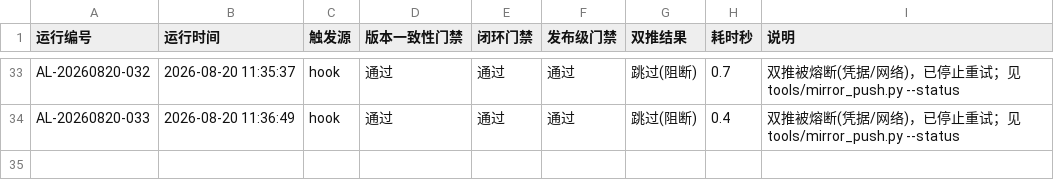
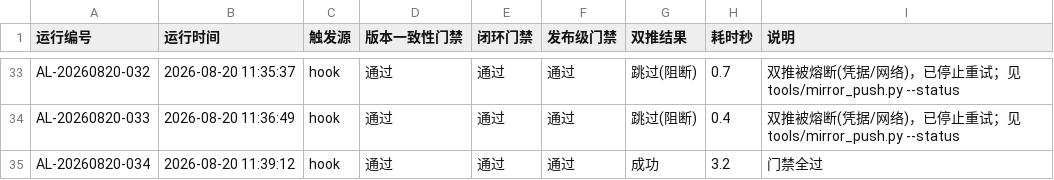
Before and after one commit to gogojaja/DevProjectTeamSkill, a CSV file: 台账/34_控制环执行记录.csv, drawn as a sheet; only a part is shown, gaps mark what is left out; the diff names each change by its address in the sheet, - before the commit and + after, or states it on an @@ line.

```diff
--- a/台账/34_控制环执行记录.csv
+++ b/台账/34_控制环执行记录.csv
+row 35: AL-20260820-034 | 2026-08-20 11:39:12 | hook | 通过 | 通过 | 通过 | 成功 | 3.2 | 门禁全过
```
Also changed, not shown: 台账/32_镜像同步记录.csv.
